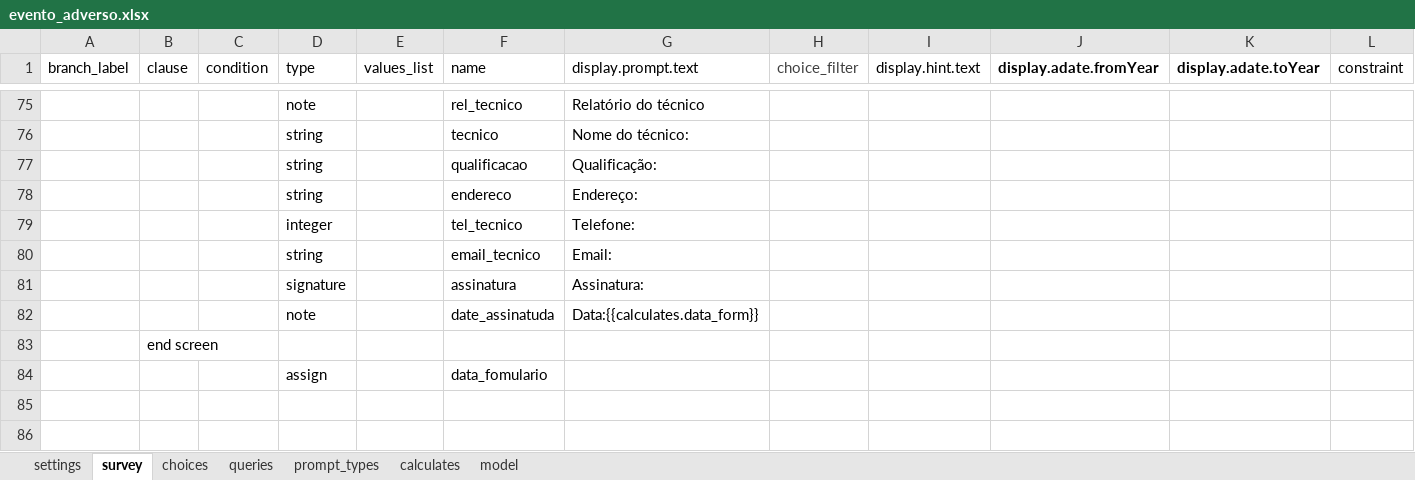
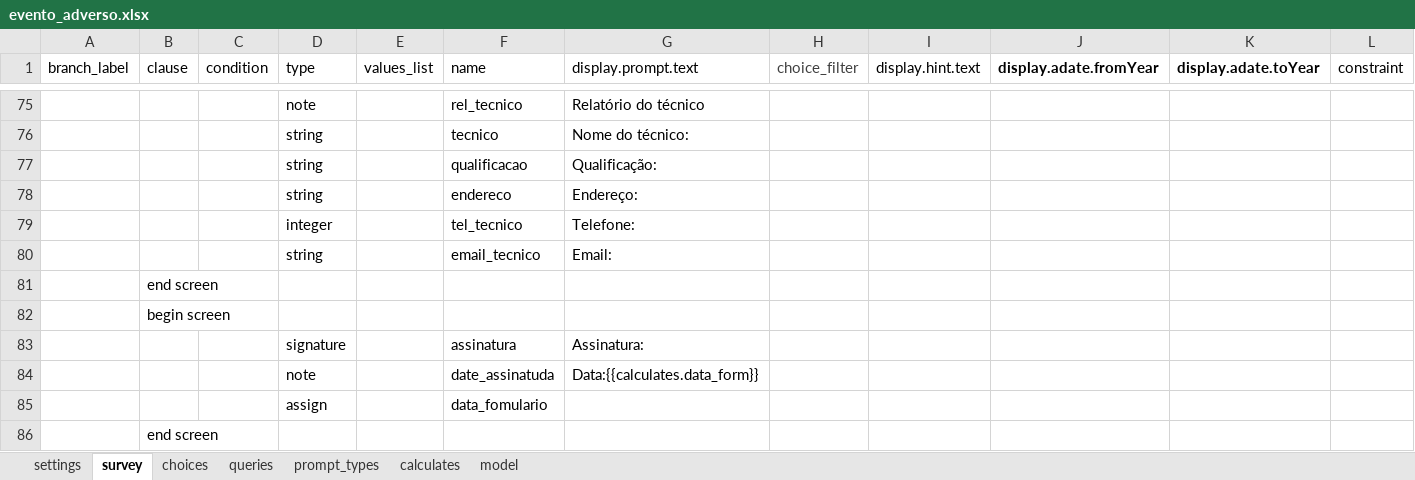
Before and after one commit to dotieono/app-designer, an Excel workbook: app/config/tables/evento_adverso/forms/evento_adverso/evento_adverso.xlsx, sheet survey, drawn as a sheet; only a part is shown, gaps mark what is left out; values as stored, in another font and other column widths than the file's, no borders; rows hold the shown columns only; the diff names each change by its address in the sheet, - before the commit and + after, or states it on an @@ line.

```diff
--- a/app/config/tables/evento_adverso/forms/evento_adverso/evento_adverso.xlsx (sheet survey)
+++ b/app/config/tables/evento_adverso/forms/evento_adverso/evento_adverso.xlsx (sheet survey)
+row 81:  | end screen
+row 82:  | begin screen
@@ row 84 moved to row 85: assign @@
```
Also changed, not shown: 1 other file.
